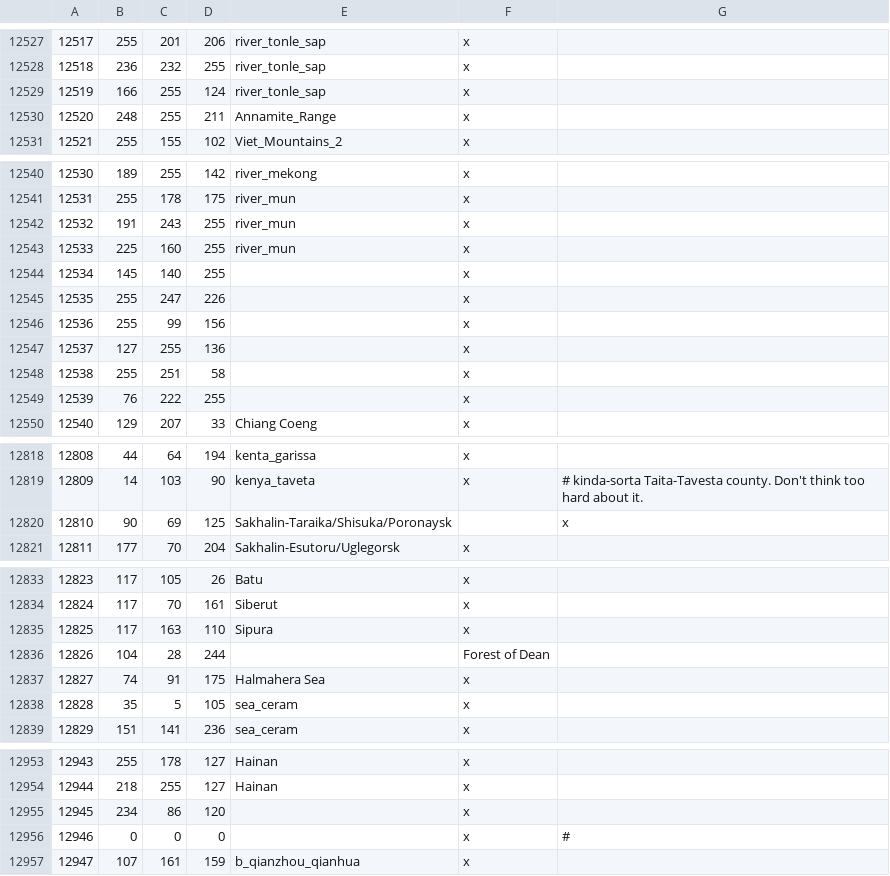
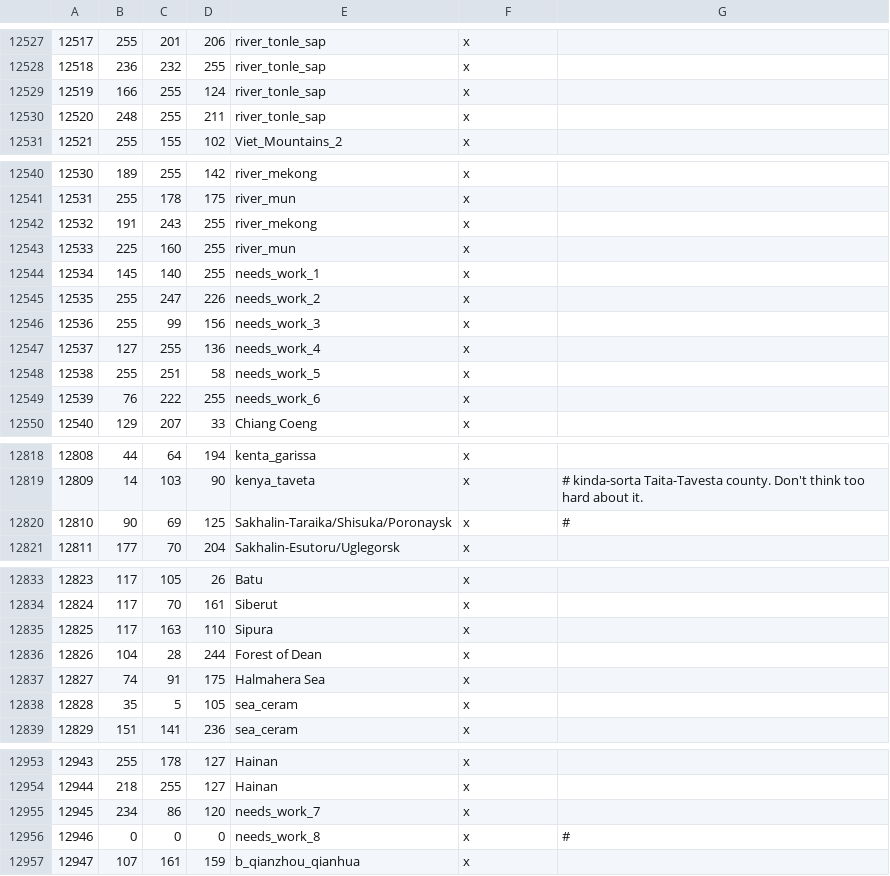
Before and after one commit to Rajas-of-Indochina/roar, a CSV file: map_data/definition.csv, drawn as a sheet; only a part is shown, gaps mark what is left out; the diff covers the shown part only.

Commit message:
d_kok_khan history + tweaks to Khmeric cultures + tweak some barony borders in Cambodia + rivers need names

```diff
--- a/map_data/definition.csv
+++ b/map_data/definition.csv
@@ -12529,3 +12529,3 @@
 12519;166;255;124;river_tonle_sap;x;
-12520;248;255;211;Annamite_Range;x;
+12520;248;255;211;river_tonle_sap;x;
 12521;255;155;102;Viet_Mountains_2;x;
@@ -12541,10 +12541,10 @@
 12531;255;178;175;river_mun;x;
-12532;191;243;255;river_mun;x;
+12532;191;243;255;river_mekong;x;
 12533;225;160;255;river_mun;x;
-12534;145;140;255;;x;
-12535;255;247;226;;x;
-12536;255;99;156;;x;
-12537;127;255;136;;x;
-12538;255;251;58;;x;
-12539;76;222;255;;x;
+12534;145;140;255;needs_work_1;x;
+12535;255;247;226;needs_work_2;x;
+12536;255;99;156;needs_work_3;x;
+12537;127;255;136;needs_work_4;x;
+12538;255;251;58;needs_work_5;x;
+12539;76;222;255;needs_work_6;x;
 12540;129;207;33;Chiang Coeng;x;
@@ -12819,3 +12819,3 @@
 12809;14;103;90;kenya_taveta;x; # kinda-sorta Taita-Tavesta county. Don't think too hard about it.
-12810;90;69;125;Sakhalin-Taraika/Shisuka/Poronaysk;;x;
+12810;90;69;125;Sakhalin-Taraika/Shisuka/Poronaysk;x; #
 12811;177;70;204;Sakhalin-Esutoru/Uglegorsk;x;
@@ -12835,3 +12835,3 @@
 12825;117;163;110;Sipura;x;
-12826;104;28;244;;Forest of Dean;
+12826;104;28;244;Forest of Dean;x;
 12827;74;91;175;Halmahera Sea;x;
@@ -12954,4 +12954,4 @@
 12944;218;255;127;Hainan;x;
-12945;234;86;120;;x;
-12946;0;0;0;;x; #
+12945;234;86;120;needs_work_7;x;
+12946;0;0;0;needs_work_8;x; #
 12947;107;161;159;b_qianzhou_qianhua;x;
```
Also changed, not shown: 1 edited cell elsewhere in this file, 20 other files.
